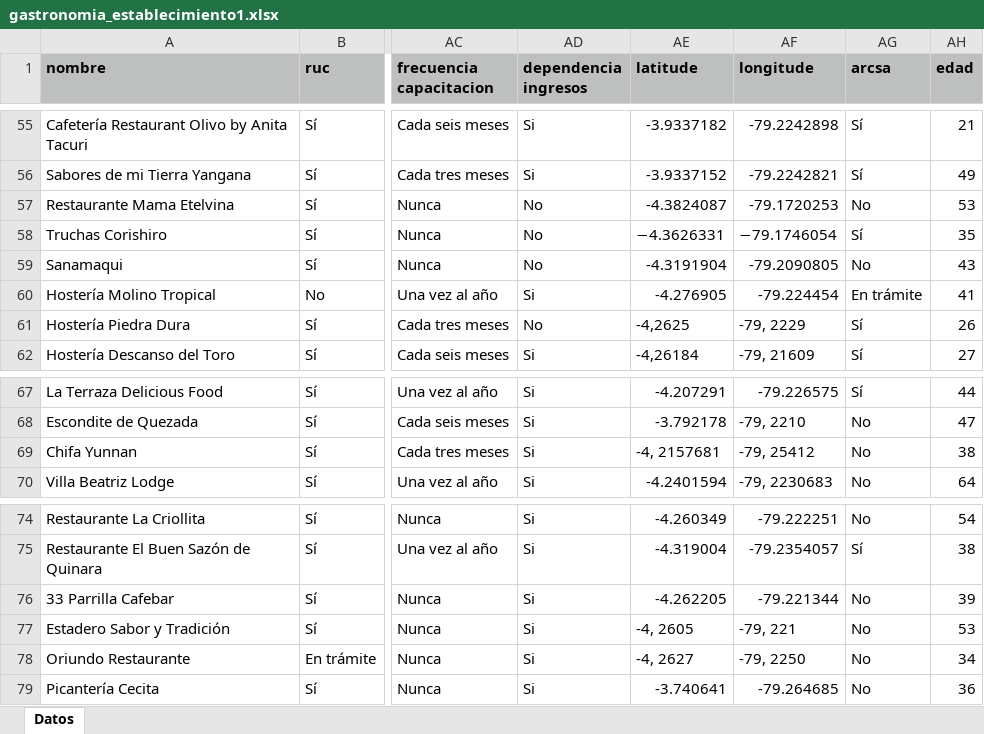
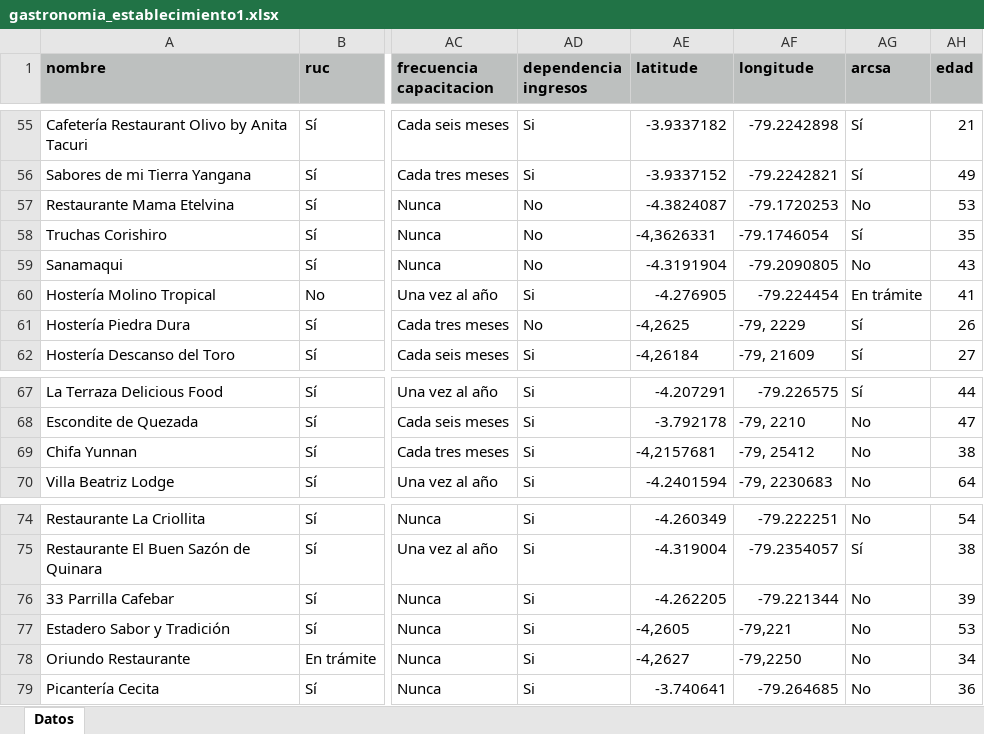
Before and after one commit to marlonsvl/emprendimientos, an Excel workbook: media/csv_uploads/gastronomia_establecimiento1.xlsx, sheet Datos, drawn as a sheet; only a part is shown, gaps mark what is left out; values as stored, in another font and other column widths than the file's, no borders; the diff covers the shown part only; the diff names each change by its address in the sheet, - before the commit and + after, or states it on an @@ line.

```diff
--- a/media/csv_uploads/gastronomia_establecimiento1.xlsx (sheet Datos)
+++ b/media/csv_uploads/gastronomia_establecimiento1.xlsx (sheet Datos)
-AE58 (latitude): −4.3626331
+AE58 (latitude): -4,3626331
-AF58 (longitude): −79.1746054
+AF58 (longitude): -79.1746054
-AE69 (latitude): -4, 2157681
+AE69 (latitude): -4,2157681
-AE77 (latitude): -4, 2605
+AE77 (latitude): -4,2605
-AF77 (longitude): -79, 221
+AF77 (longitude): -79,221
-AE78 (latitude): -4, 2627
+AE78 (latitude): -4,2627
-AF78 (longitude): -79, 2250
+AF78 (longitude): -79,2250
```
Also changed, not shown: 32 edited cells elsewhere in this sheet.
